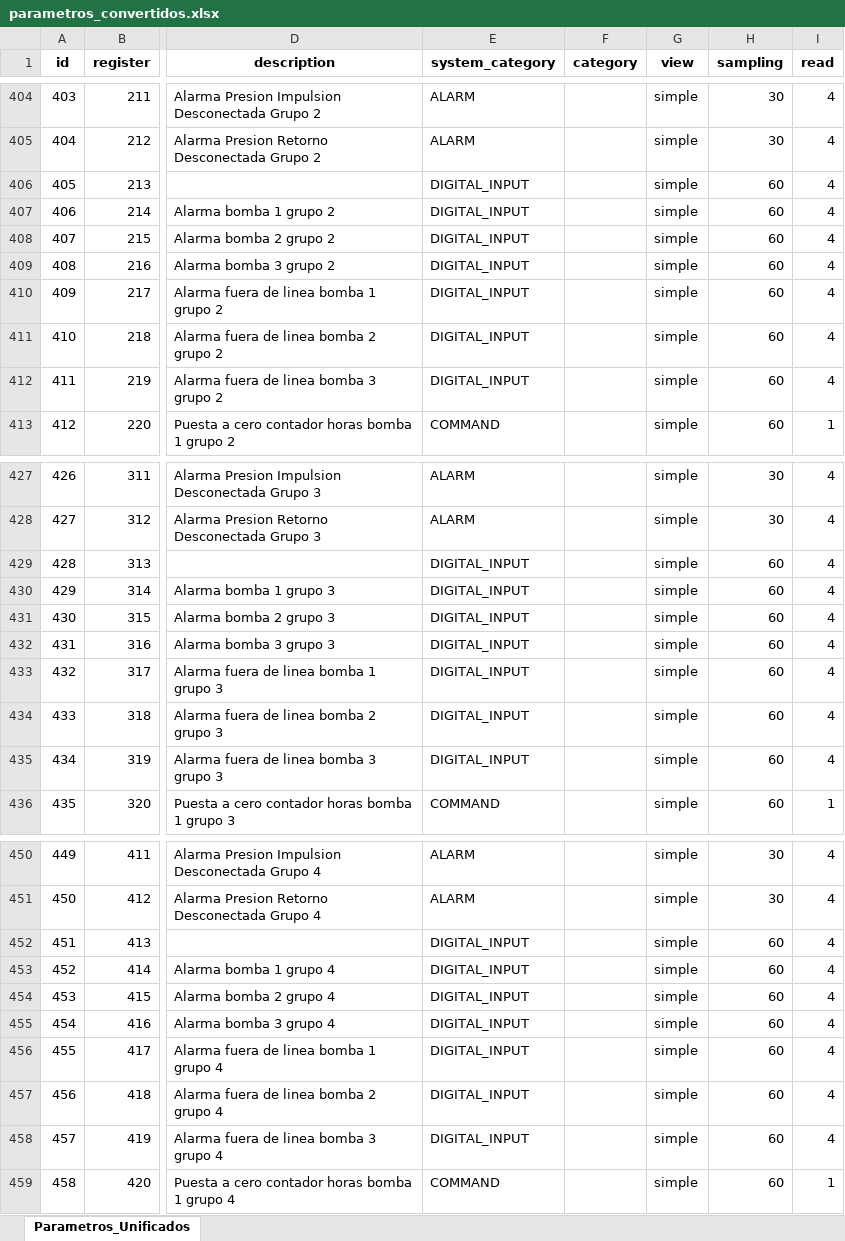
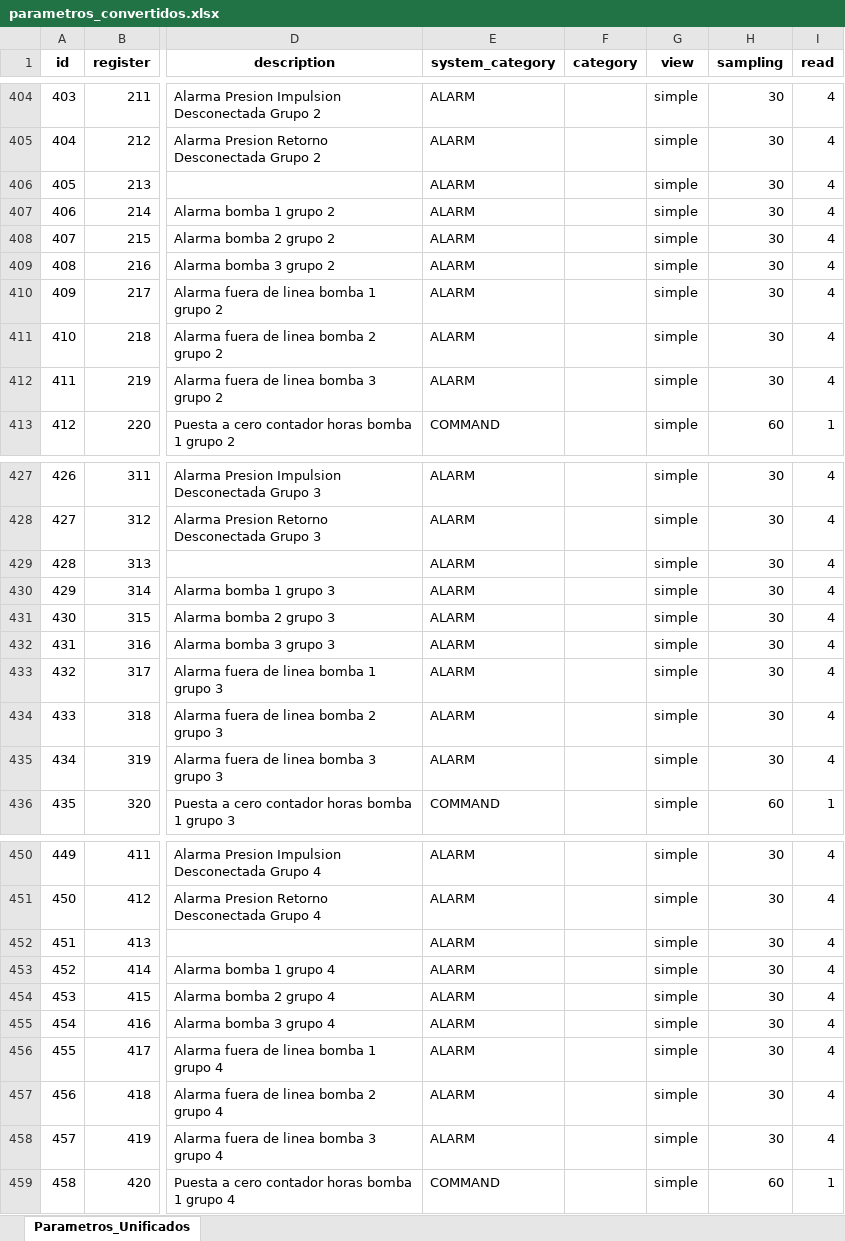
Before and after one commit to Samael312/1toolConverter, an Excel workbook: 1toolConverter_local/parametros_convertidos.xlsx, sheet Parametros_Unificados, drawn as a sheet; only a part is shown, gaps mark what is left out; values as stored, in another font and other column widths than the file's, no borders; the diff covers the shown part only; the diff names each change by its address in the sheet, - before the commit and + after, or states it on an @@ line.

Commit message:
ALARM CLASSIFICATION BUG FIXED

```diff
--- a/1toolConverter_local/parametros_convertidos.xlsx (sheet Parametros_Unificados)
+++ b/1toolConverter_local/parametros_convertidos.xlsx (sheet Parametros_Unificados)
-E406:E412 (system_category): DIGITAL_INPUT
+E406:E412 (system_category): ALARM
-H406:H412 (sampling): 60
+H406:H412 (sampling): 30
-E429:E435 (system_category): DIGITAL_INPUT
+E429:E435 (system_category): ALARM
-H429:H435 (sampling): 60
+H429:H435 (sampling): 30
-E452:E458 (system_category): DIGITAL_INPUT
+E452:E458 (system_category): ALARM
-H452:H458 (sampling): 60
+H452:H458 (sampling): 30
```
Also changed, not shown: 68 edited cells elsewhere in this sheet, 2 other files.
